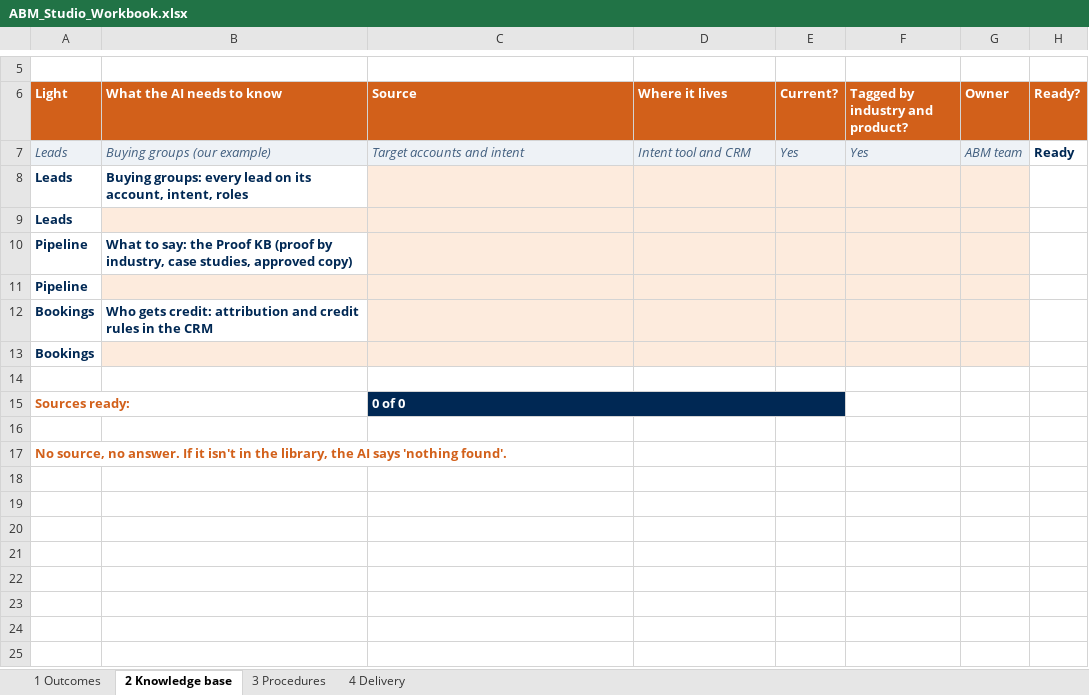
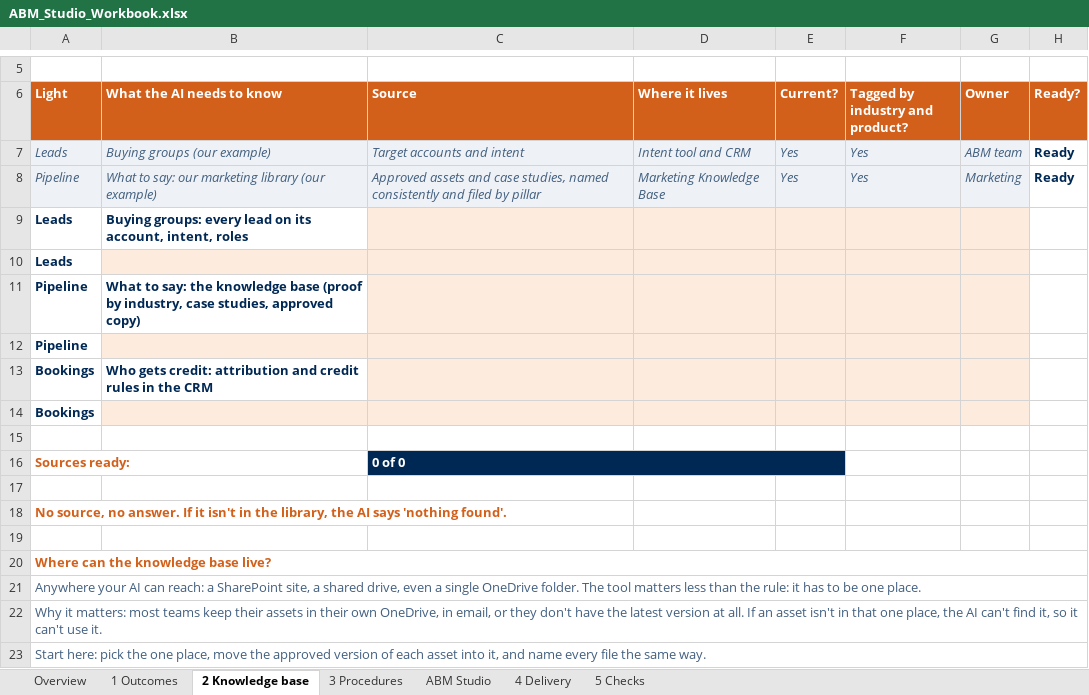
Before and after one commit to inesnpicarro/marketing-studio-starter, an Excel workbook: starter-pack/ABM_Studio_Workbook.xlsx, sheet 2 Knowledge base, drawn as a sheet; only a part is shown, gaps mark what is left out; values as stored, in another font and other column widths than the file's, no borders; conditional formats not drawn; addresses are those after the commit; the diff names each change by its address in the sheet, - before the commit and + after, or states it on an @@ line.

```diff
--- a/starter-pack/ABM_Studio_Workbook.xlsx (sheet 2 Knowledge base)
+++ b/starter-pack/ABM_Studio_Workbook.xlsx (sheet 2 Knowledge base)
+sheet tab: Overview
+sheet tab: ABM Studio
+sheet tab: 5 Checks
+row 8: Pipeline | What to say: our marketing library (our example) | Approved assets and case studies, named consistently and filed by pillar | Marketing Knowledge Base | Yes | Yes | Marketing | Ready
-B11 (What the AI needs to know): …say: the Proof KB (proof by…
+B11 (What the AI needs to know): …say: the knowledge base (proof by…
+row 19: (empty)
+row 20: Where can the knowledge base live?
+row 21: Anywhere your AI can reach: a SharePoint site, a shared drive, even a single OneDrive folder. The tool matters less than the rule: it has to be one place.
+row 22: Why it matters: most teams keep their assets in their own OneDrive, in email, or they don't have the latest version at all. If an asset isn't in that one place, the AI can't find it, so it can't use it.
+row 23: Start here: pick the one place, move the approved version of each asset into it, and name every file the same way.
```
Also changed, not shown: sheet 1 Outcomes, sheet 3 Procedures, sheet 4 Delivery, formulas that keep their value, 1 other file.
